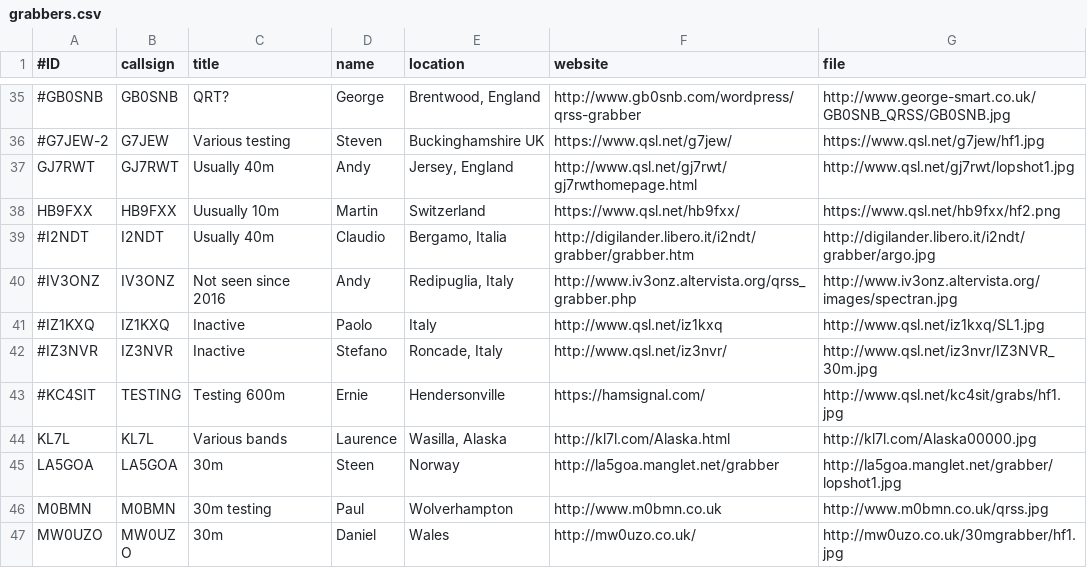
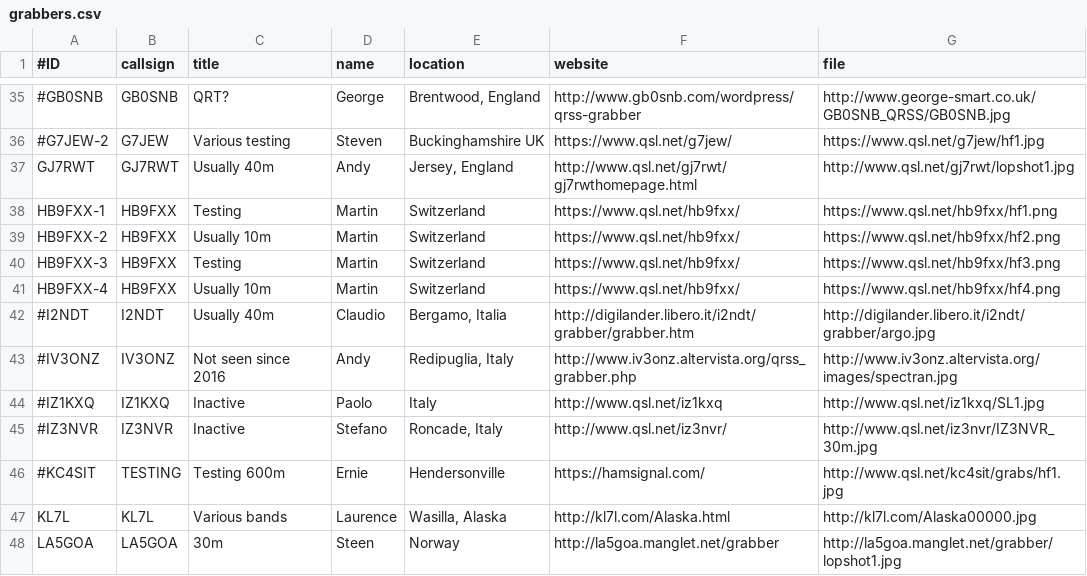
Before and after one commit to syedrizvinet/QRSS-plus-dev, a CSV file: grabbers.csv, drawn as a sheet; only a part is shown, gaps mark what is left out; the shorter side is filled out with more unchanged rows; addresses are those after the commit; the diff names each change by its address in the sheet, - before the commit and + after, or states it on an @@ line.

Commit message:
Update grabbers.csv

```diff
--- a/grabbers.csv
+++ b/grabbers.csv
+row 38: HB9FXX-1 | HB9FXX | Testing | Martin | Switzerland | https://www.qsl.net/hb9fxx/ | https://www.qsl.net/hb9fxx/hf1.png
-A39 (#ID): HB9FXX
+A39 (#ID): HB9FXX-2
-C39 (title): Uusually 10m
+C39 (title): Usually 10m
+row 40: HB9FXX-3 | HB9FXX | Testing | Martin | Switzerland | https://www.qsl.net/hb9fxx/ | https://www.qsl.net/hb9fxx/hf3.png
+row 41: HB9FXX-4 | HB9FXX | Usually 10m | Martin | Switzerland | https://www.qsl.net/hb9fxx/ | https://www.qsl.net/hb9fxx/hf4.png
```
